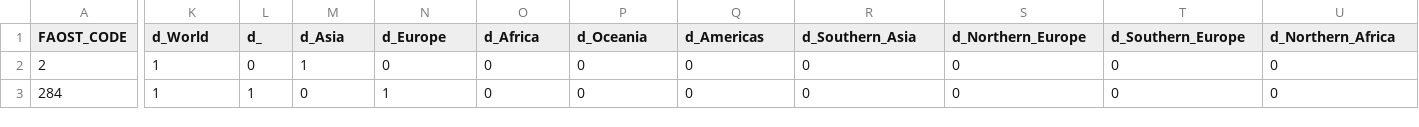
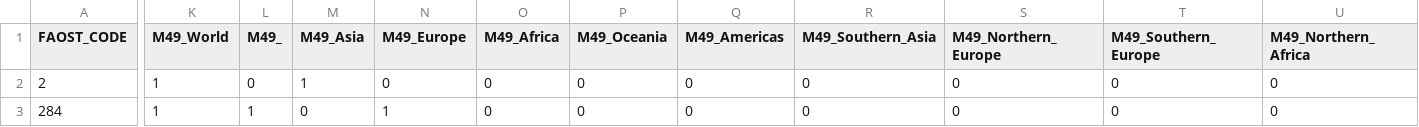
Before and after one commit to UNFAOstatistics/pocketbook, a CSV file: input/data/country_region.csv, drawn as a sheet; only a part is shown, gaps mark what is left out; the diff covers the shown part only; the diff names each change by its address in the sheet, - before the commit and + after, or states it on an @@ line.

```diff
--- a/input/data/country_region.csv
+++ b/input/data/country_region.csv
-K1: d_World
+K1: M49_World
-L1: d_
+L1: M49_
-M1: d_Asia
+M1: M49_Asia
-N1: d_Europe
+N1: M49_Europe
-O1: d_Africa
+O1: M49_Africa
-P1: d_Oceania
+P1: M49_Oceania
-Q1: d_Americas
+Q1: M49_Americas
-R1: d_Southern_Asia
+R1: M49_Southern_Asia
-S1: d_Northern_Europe
+S1: M49_Northern_Europe
-T1: d_Southern_Europe
+T1: M49_Southern_Europe
-U1: d_Northern_Africa
+U1: M49_Northern_Africa
```
Also changed, not shown: 27 edited cells elsewhere in this file, 1 other file.
